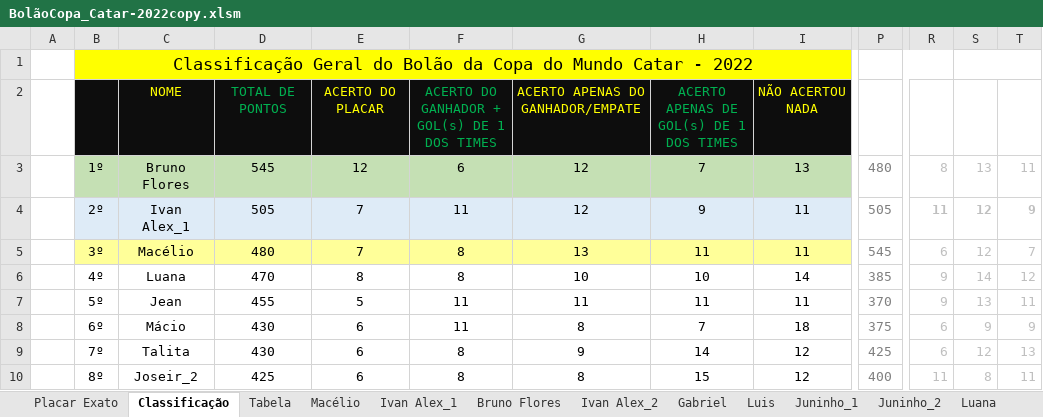
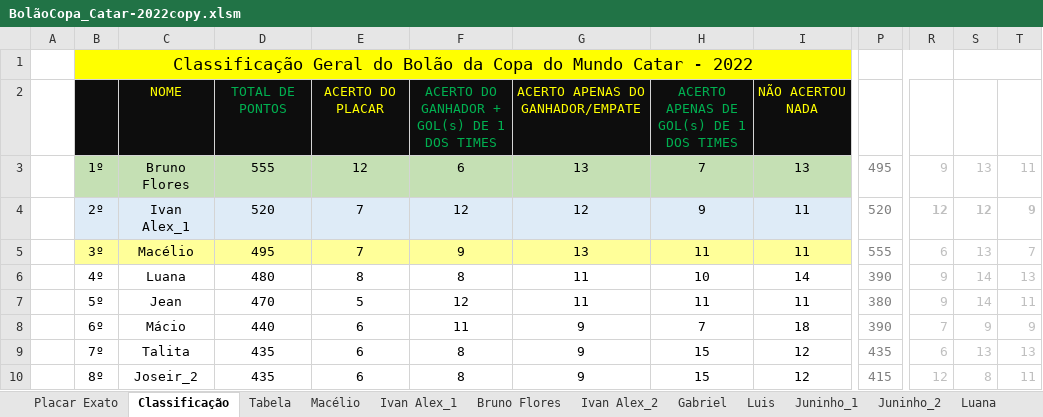
Before and after one commit to IvanIndaia/bolao, an Excel workbook: docs/BolãoCopa_Catar-2022copy.xlsm, sheet Classificação, drawn as a sheet; only a part is shown, gaps mark what is left out; values as stored, in another font and other column widths than the file's, no borders; charts and pictures not drawn; the diff covers the shown part only; the diff names each change by its address in the sheet, - before the commit and + after, or states it on an @@ line.

```diff
--- a/docs/BolãoCopa_Catar-2022copy.xlsm (sheet Classificação)
+++ b/docs/BolãoCopa_Catar-2022copy.xlsm (sheet Classificação)
-D3: 545
+D3: 555
-G3: 12
+G3: 13
-P3: 480
+P3: 495
-R3: 8
+R3: 9
-D4: 505
+D4: 520
-F4: 11
+F4: 12
-P4: 505
+P4: 520
-R4: 11
+R4: 12
-D5: 480
+D5: 495
-F5: 8
+F5: 9
-P5: 545
+P5: 555
-S5: 12
+S5: 13
-D6: 470
+D6: 480
-G6: 10
+G6: 11
-P6: 385
+P6: 390
-T6: 12
+T6: 13
-D7: 455
+D7: 470
-F7: 11
+F7: 12
-P7: 370
+P7: 380
-S7: 13
+S7: 14
-D8: 430
+D8: 440
-G8: 8
+G8: 9
-P8: 375
+P8: 390
-R8: 6
+R8: 7
-D9: 430
+D9: 435
-H9: 14
+H9: 15
-P9: 425
+P9: 435
-S9: 12
+S9: 13
-D10: 425
+D10: 435
-G10: 8
+G10: 9
-P10: 400
+P10: 415
-R10: 11
+R10: 12
```
Also changed, not shown: 3 added rows and 60 edited cells elsewhere in this sheet, sheet Ivani, sheet Andréia, sheet Gabriel, sheet Joseir_1, sheet Roberto, sheet Cléofaz, 19 more sheets, hidden cells, 5 other files.
